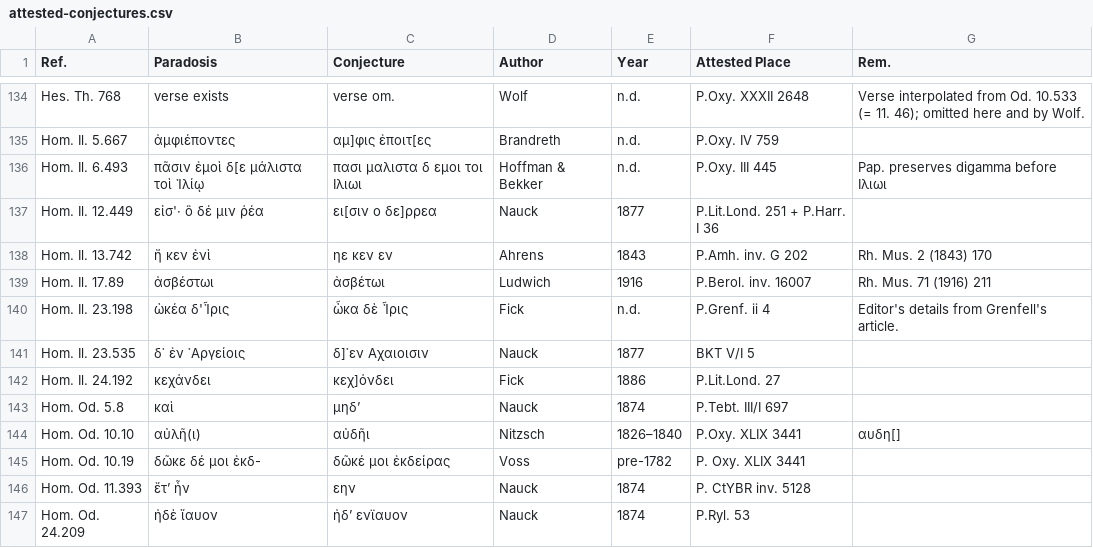
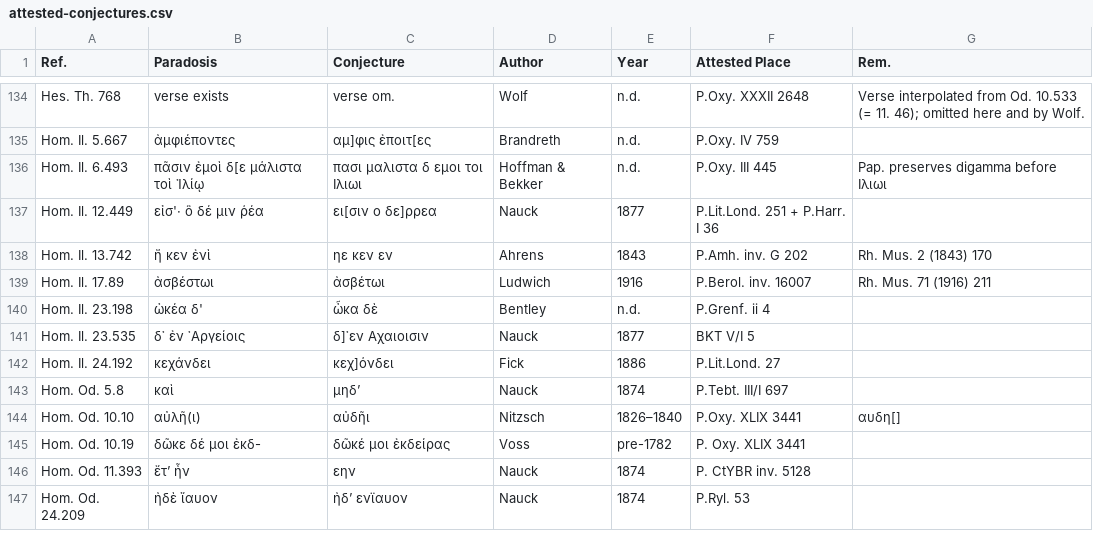
Before and after one commit to t18d/attested-conjectures, a CSV file: attested-conjectures.csv, drawn as a sheet; only a part is shown, gaps mark what is left out.

Commit message:
Update attested-conjectures.csv

```diff
--- a/attested-conjectures.csv
+++ b/attested-conjectures.csv
@@ -139,3 +139,3 @@ Hom. Il. 13.742,ἤ κεν ἐνὶ,ηε κεν εν,Ahrens,1843,P.Amh. inv. G 2
 Hom. Il. 17.89,ἀσβέστωι,ἀσβέτωι,Ludwich,1916,P.Berol. inv. 16007,Rh. Mus. 71 (1916) 211
-Hom. Il. 23.198,ὠκέα δ'Ἶρις,ὦκα δὲ Ἶρις,Fick,n.d.,P.Grenf. ii 4,Editor's details from Grenfell's article.
+Hom. Il. 23.198,ὠκέα δ',ὦκα δὲ,Bentley,n.d.,P.Grenf. ii 4,
 Hom. Il. 23.535,δ᾽ ἐν ᾿Αργείοις,δ]᾽εν Αχαιοισιν,Nauck,1877,BKT V/I 5,
```
